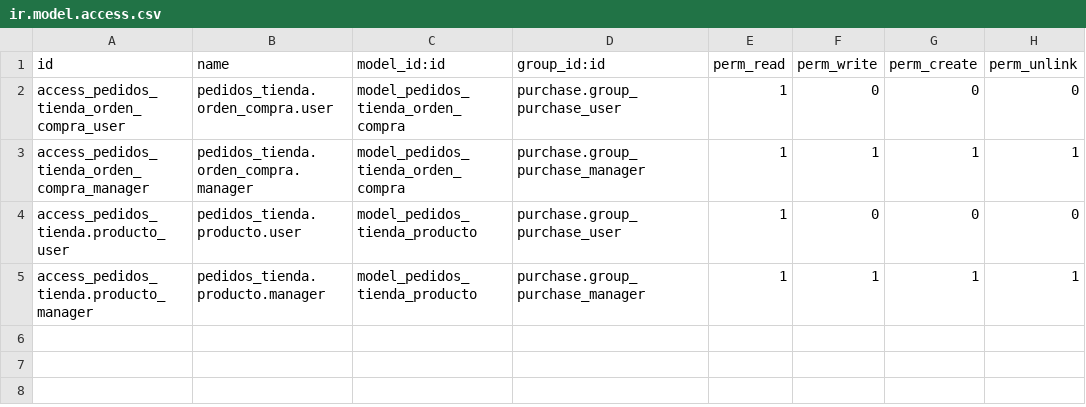
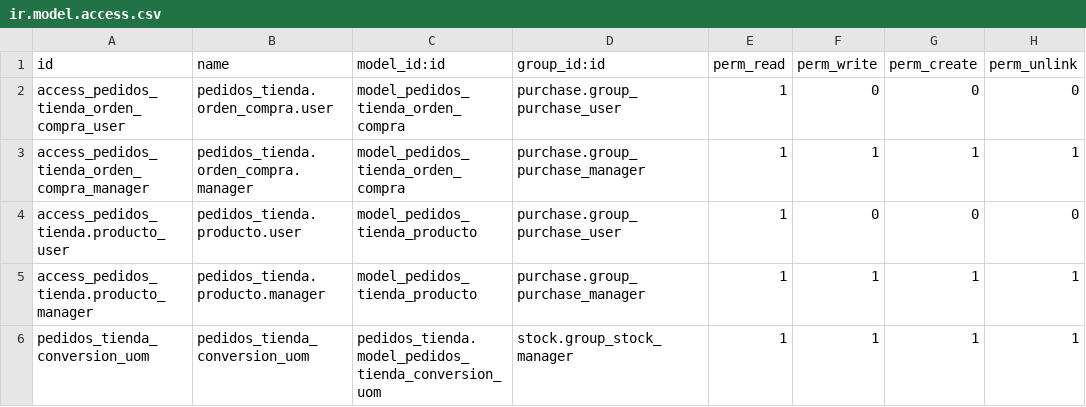
Before and after one commit to rborstgithub/pedidos_tienda, a CSV file: security/ir.model.access.csv, drawn as a sheet.

```diff
--- a/security/ir.model.access.csv
+++ b/security/ir.model.access.csv
@@ -5 +5,2 @@ access_pedidos_tienda.producto_user,pedidos_tienda.producto.user,model_pedidos_t
 access_pedidos_tienda.producto_manager,pedidos_tienda.producto.manager,model_pedidos_tienda_producto,purchase.group_purchase_manager,1,1,1,1
+pedidos_tienda_conversion_uom,pedidos_tienda_conversion_uom,pedidos_tienda.model_pedidos_tienda_conversion_uom,stock.group_stock_manager,1,1,1,1
```
Also changed, not shown: 10 other files.
